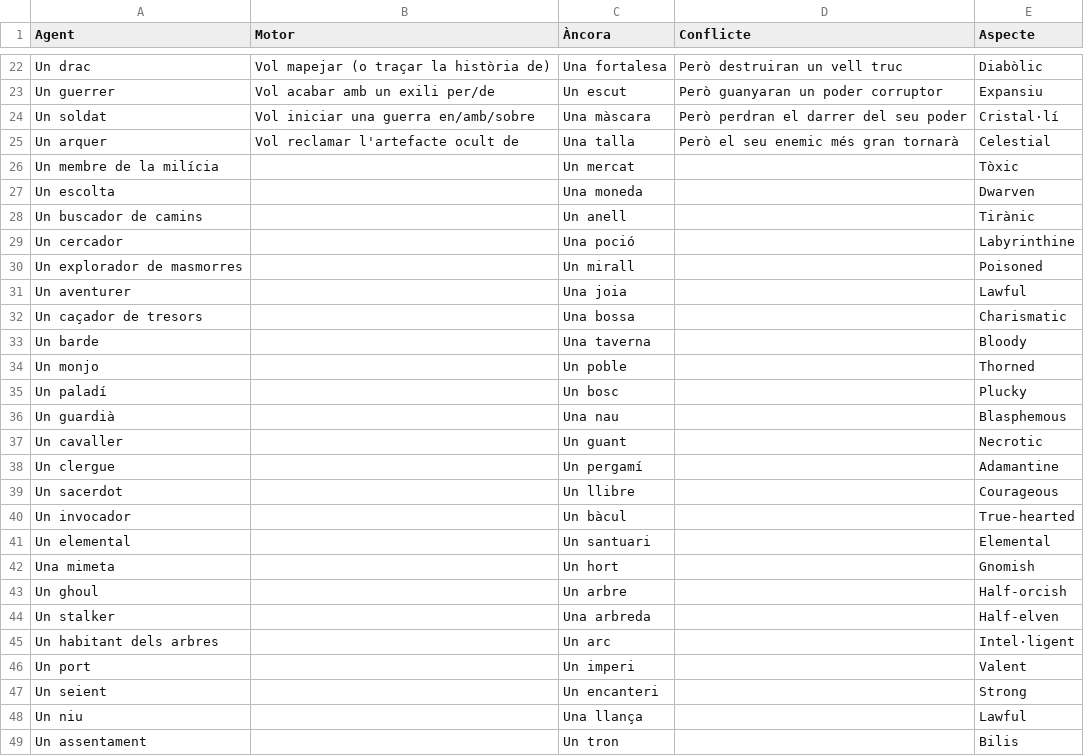
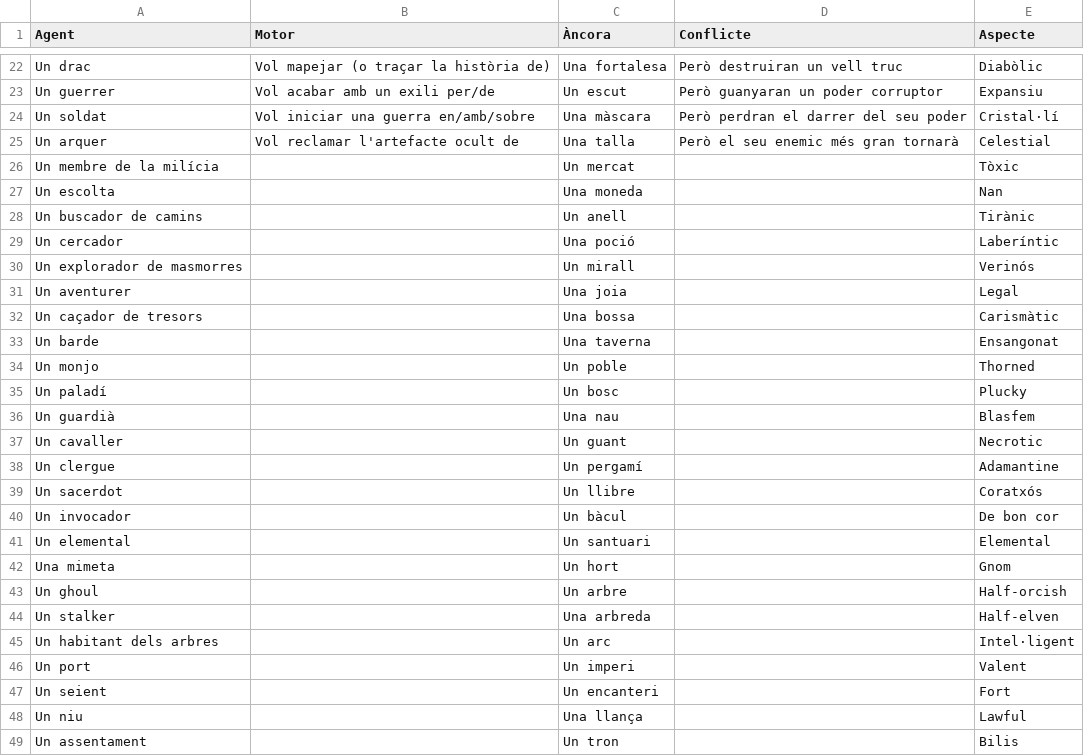
Before and after one commit to xaviUAB/story_cards, a CSV file: cartes/cat - Fantasia.csv, drawn as a sheet; only a part is shown, gaps mark what is left out.

Commit message:
Update cat - Fantasia.csv

```diff
--- a/cartes/cat - Fantasia.csv
+++ b/cartes/cat - Fantasia.csv
@@ -26,18 +26,18 @@ Un arquer;Vol reclamar l'artefacte ocult de;Una talla;Però el seu enemic més g
 Un membre de la milícia;;Un mercat;;Tòxic
-Un escolta;;Una moneda;;Dwarven
+Un escolta;;Una moneda;;Nan
 Un buscador de camins;;Un anell;;Tirànic
-Un cercador;;Una poció;;Labyrinthine
-Un explorador de masmorres;;Un mirall;;Poisoned
-Un aventurer;;Una joia;;Lawful
-Un caçador de tresors;;Una bossa;;Charismatic
-Un barde;;Una taverna;;Bloody
+Un cercador;;Una poció;;Laberíntic
+Un explorador de masmorres;;Un mirall;;Verinós
+Un aventurer;;Una joia;;Legal
+Un caçador de tresors;;Una bossa;;Carismàtic
+Un barde;;Una taverna;;Ensangonat
 Un monjo;;Un poble;;Thorned
 Un paladí;;Un bosc;;Plucky
-Un guardià;;Una nau;;Blasphemous
+Un guardià;;Una nau;;Blasfem
 Un cavaller;;Un guant;;Necrotic
 Un clergue;;Un pergamí;;Adamantine
-Un sacerdot;;Un llibre;;Courageous
-Un invocador;;Un bàcul;;True-hearted
+Un sacerdot;;Un llibre;;Coratxós
+Un invocador;;Un bàcul;;De bon cor
 Un elemental;;Un santuari;;Elemental
-Una mimeta;;Un hort;;Gnomish
+Una mimeta;;Un hort;;Gnom
 Un ghoul;;Un arbre;;Half-orcish
@@ -46,3 +46,3 @@ Un habitant dels arbres;;Un arc;;Intel·ligent
 Un port;;Un imperi;;Valent
-Un seient;;Un encanteri;;Strong
+Un seient;;Un encanteri;;Fort
 Un niu;;Una llança;;Lawful
```
